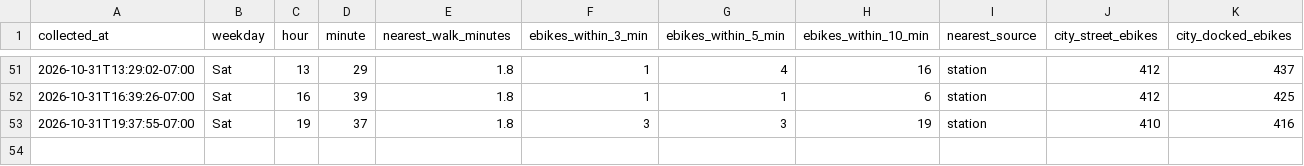
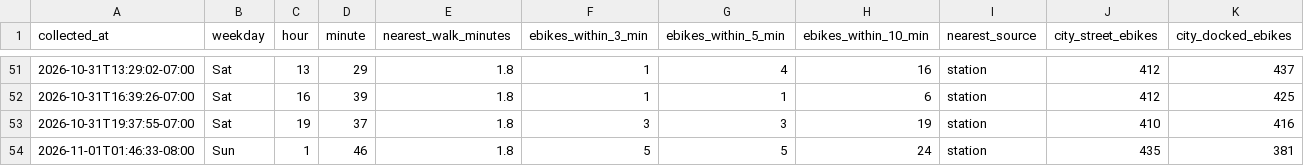
Before and after one commit to aaron-underhill/biketown-alert, a CSV file: availability.csv, drawn as a sheet; only a part is shown, gaps mark what is left out.

```diff
--- a/availability.csv
+++ b/availability.csv
@@ -53 +53,2 @@ collected_at,weekday,hour,minute,nearest_walk_minutes,ebikes_within_3_min,ebikes
 2026-10-31T19:37:55-07:00,Sat,19,37,1.8,3,3,19,station,410,416
+2026-11-01T01:46:33-08:00,Sun,1,46,1.8,5,5,24,station,435,381
```
